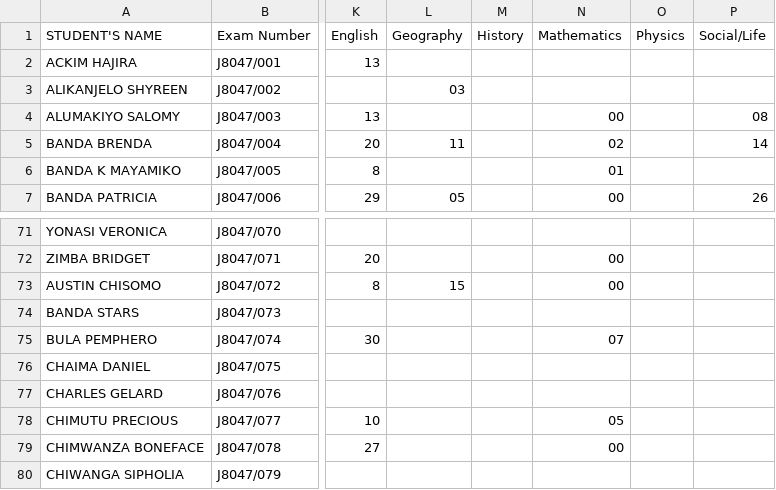
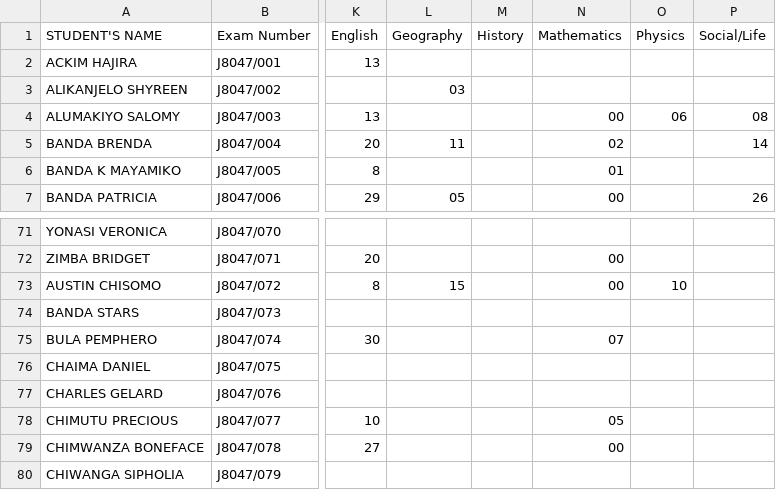
Before and after one commit to magawass/m1, a CSV file: form2.csv, drawn as a sheet; only a part is shown, gaps mark what is left out; the diff names each change by its address in the sheet, - before the commit and + after, or states it on an @@ line.

Commit message:
Update: form2 - Physics (4/29/2026, 1:21:40 PM)

```diff
--- a/form2.csv
+++ b/form2.csv
-O4 (Physics): (empty)
+O4 (Physics): 06
-O73 (Physics): (empty)
+O73 (Physics): 10
```
